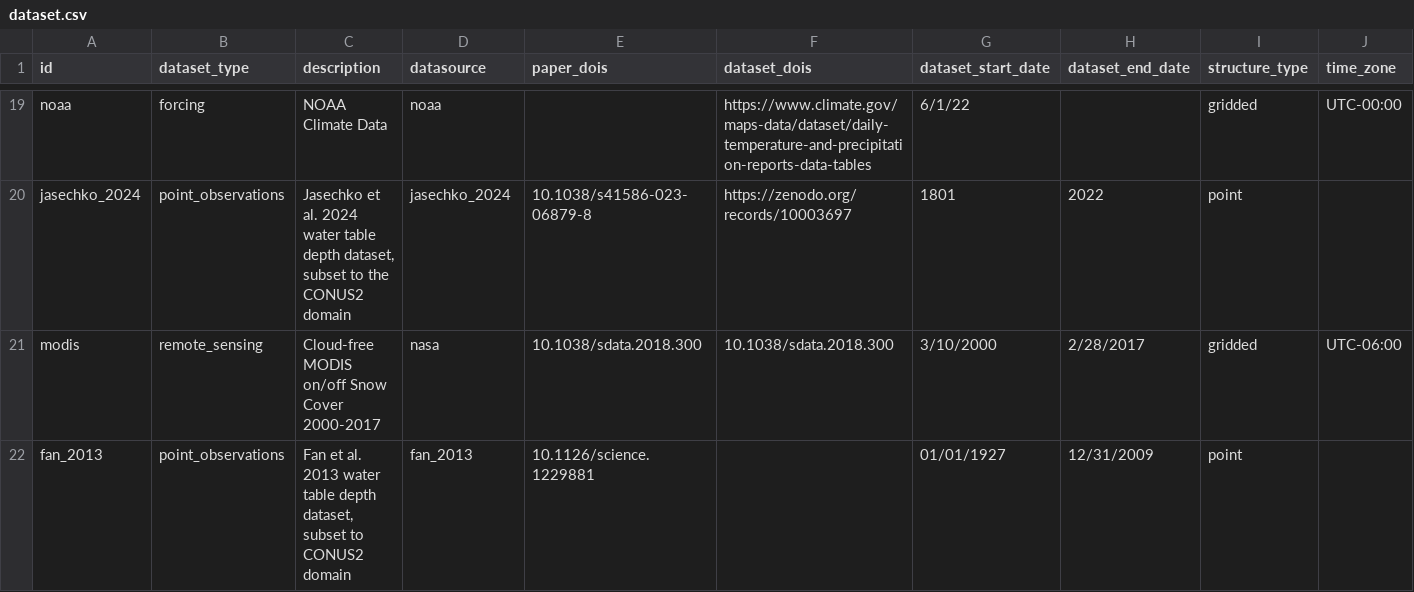
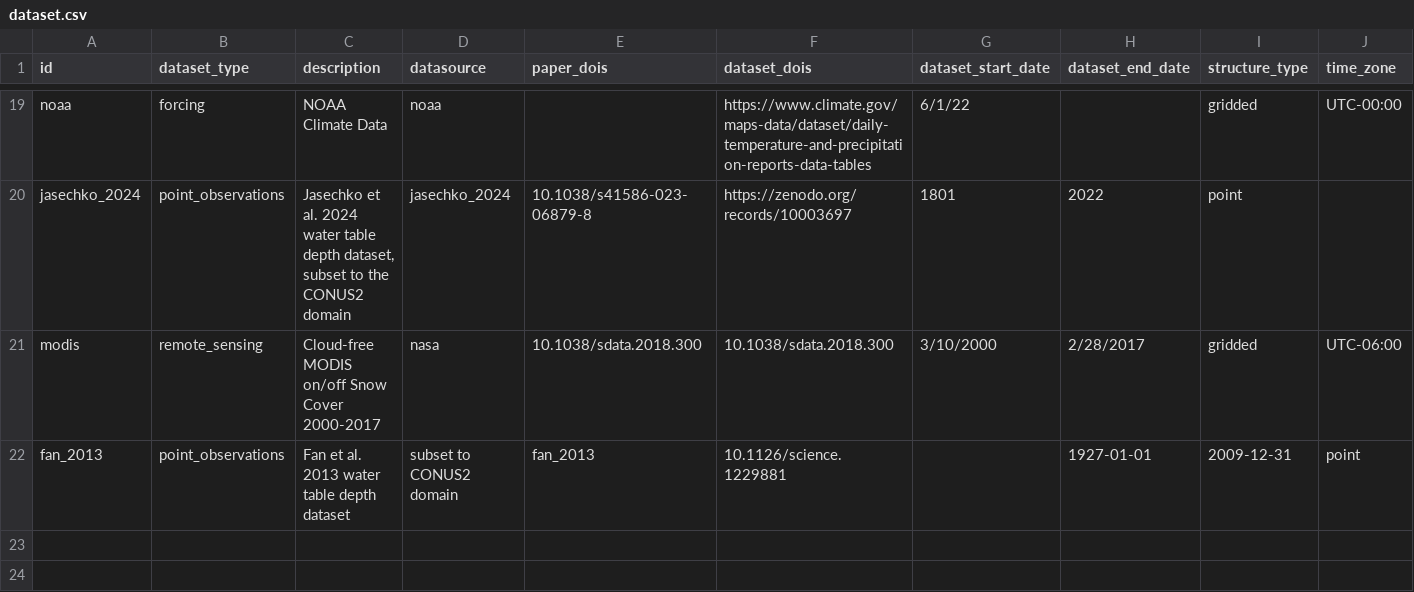
Before and after one commit to hydroframe/hf_hydrodata, a CSV file: src/hf_hydrodata/model/dataset.csv, drawn as a sheet; only a part is shown, gaps mark what is left out; the diff names each change by its address in the sheet, - before the commit and + after, or states it on an @@ line.

Commit message:
update date entry to YYYY-mm-dd

```diff
--- a/src/hf_hydrodata/model/dataset.csv
+++ b/src/hf_hydrodata/model/dataset.csv
-C22 (description): …table depth dataset, subset to CONUS2 domain
+C22 (description): …table depth dataset
-D22 (datasource): fan_2013
+D22 (datasource): subset to CONUS2 domain
-E22 (paper_dois): 10.1126/science.1229881
+E22 (paper_dois): fan_2013
-F22 (dataset_dois): (empty)
+F22 (dataset_dois): 10.1126/science.1229881
-G22 (dataset_start_date): 01/01/1927
+G22 (dataset_start_date): (empty)
-H22 (dataset_end_date): 12/31/2009
+H22 (dataset_end_date): 1927-01-01
-I22 (structure_type): point
+I22 (structure_type): 2009-12-31
-J22 (time_zone): (empty)
+J22 (time_zone): point
```
Also changed, not shown: src/hf_hydrodata/model/data_catalog_entry.csv.
